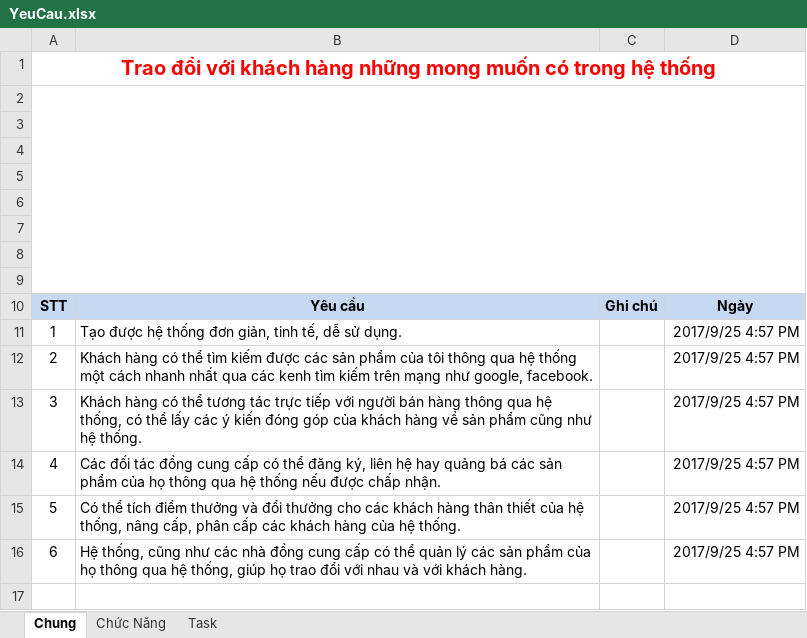
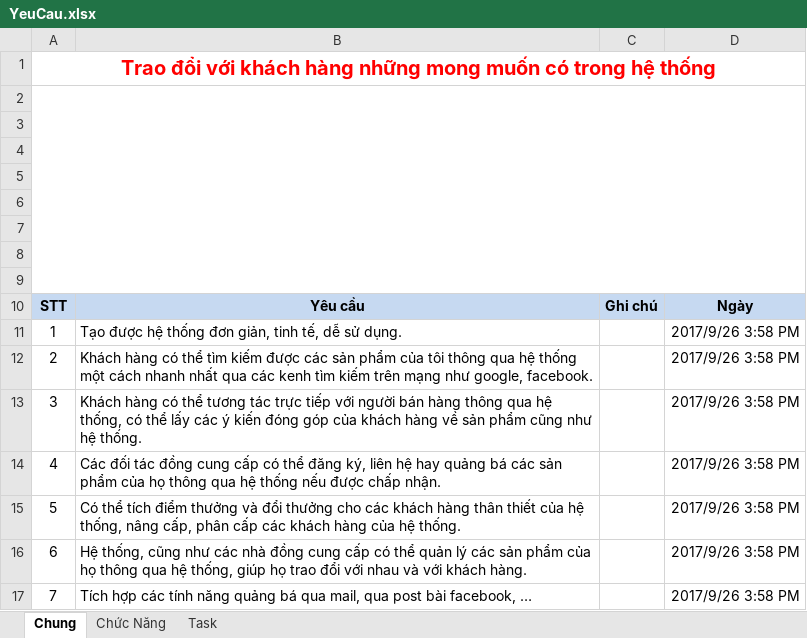
Before and after one commit to lokit007/ban-hang-online, an Excel workbook: Yeu-cau/YeuCau.xlsx, sheet Chung, drawn as a sheet; values as stored, in another font and other column widths than the file's, no borders; the diff names each change by its address in the sheet, - before the commit and + after, or states it on an @@ line.

```diff
--- a/Yeu-cau/YeuCau.xlsx (sheet Chung)
+++ b/Yeu-cau/YeuCau.xlsx (sheet Chung)
-D11:D16: 2017/9/25 4:57 PM
+D11:D16: 2017/9/26 3:58 PM
+row 17: 7 | Tích hợp các tính năng quảng bá qua mail, qua post bài facebook, … |  | 2017/9/26 3:58 PM
```
Also changed, not shown: 1 other file.
